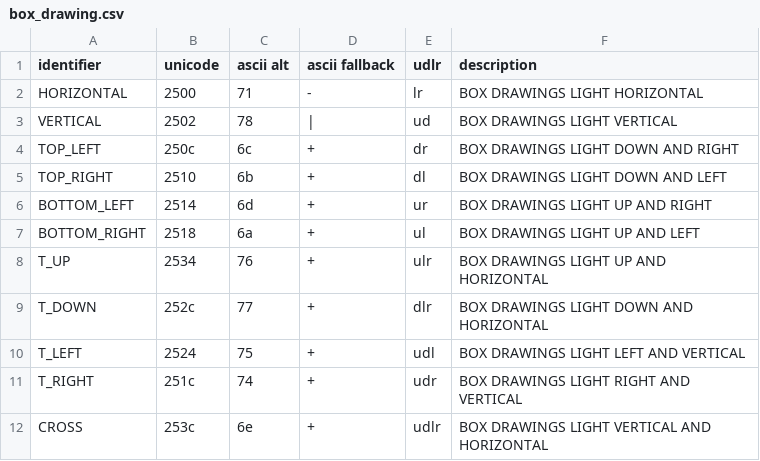
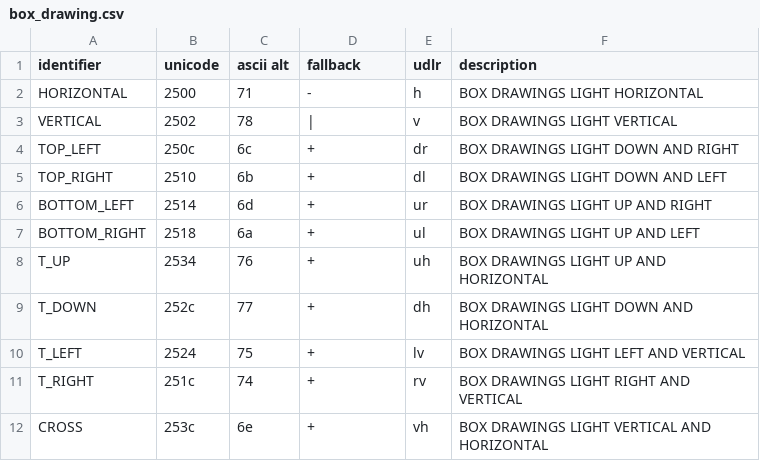
Before and after one commit to neri/poe, a CSV file: lib/box_drawing/src/box_drawing.csv, drawn as a sheet.

Commit message:
update box drawing

```diff
--- a/lib/box_drawing/src/box_drawing.csv
+++ b/lib/box_drawing/src/box_drawing.csv
@@ -1,4 +1,4 @@
-identifier,unicode,ascii alt,ascii fallback,udlr,description
-HORIZONTAL,2500,71,-,lr,"BOX DRAWINGS LIGHT HORIZONTAL"
-VERTICAL,2502,78,|,ud,"BOX DRAWINGS LIGHT VERTICAL"
+identifier,unicode,ascii alt,fallback,udlr,description
+HORIZONTAL,2500,71,-,h,"BOX DRAWINGS LIGHT HORIZONTAL"
+VERTICAL,2502,78,|,v,"BOX DRAWINGS LIGHT VERTICAL"
 TOP_LEFT,250c,6c,+,dr,"BOX DRAWINGS LIGHT DOWN AND RIGHT"
@@ -7,6 +7,6 @@ BOTTOM_LEFT,2514,6d,+,ur,"BOX DRAWINGS LIGHT UP AND RIGHT"
 BOTTOM_RIGHT,2518,6a,+,ul,"BOX DRAWINGS LIGHT UP AND LEFT"
-T_UP,2534,76,+,ulr,"BOX DRAWINGS LIGHT UP AND HORIZONTAL"
-T_DOWN,252c,77,+,dlr,"BOX DRAWINGS LIGHT DOWN AND HORIZONTAL"
-T_LEFT,2524,75,+,udl,"BOX DRAWINGS LIGHT LEFT AND VERTICAL"
-T_RIGHT,251c,74,+,udr,"BOX DRAWINGS LIGHT RIGHT AND VERTICAL"
-CROSS,253c,6e,+,udlr,"BOX DRAWINGS LIGHT VERTICAL AND HORIZONTAL"
+T_UP,2534,76,+,uh,"BOX DRAWINGS LIGHT UP AND HORIZONTAL"
+T_DOWN,252c,77,+,dh,"BOX DRAWINGS LIGHT DOWN AND HORIZONTAL"
+T_LEFT,2524,75,+,lv,"BOX DRAWINGS LIGHT LEFT AND VERTICAL"
+T_RIGHT,251c,74,+,rv,"BOX DRAWINGS LIGHT RIGHT AND VERTICAL"
+CROSS,253c,6e,+,vh,"BOX DRAWINGS LIGHT VERTICAL AND HORIZONTAL"
```
Also changed, not shown: 9 other files.
